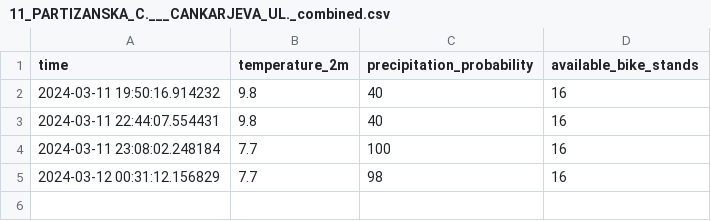
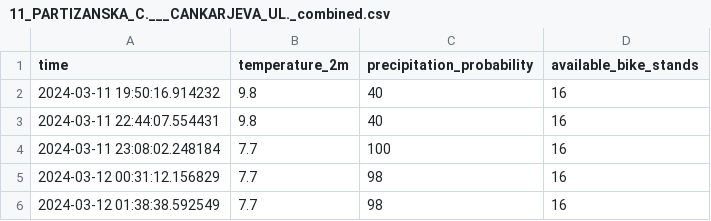
Before and after one commit to PetrovskiBojan/Intelligent-endpoint, a CSV file: IE-app/data/combined/11_PARTIZANSKA_C.___CANKARJEVA_UL._combined.csv, drawn as a sheet; the diff names each change by its address in the sheet, - before the commit and + after, or states it on an @@ line.

```diff
--- a/IE-app/data/combined/11_PARTIZANSKA_C.___CANKARJEVA_UL._combined.csv
+++ b/IE-app/data/combined/11_PARTIZANSKA_C.___CANKARJEVA_UL._combined.csv
+row 6: 2024-03-12 01:38:38.592549 | 7.7 | 98 | 16
```
Also changed, not shown: IE-app/data/combined/12_MLINSKA_UL_.___AVTOBUSNA_POSTAJA_combined.csv, IE-app/data/combined/13_PARTIZANSKA_C.___ŽELEZNIŠKA_POSTAJA_combined.csv, 25 other files.
